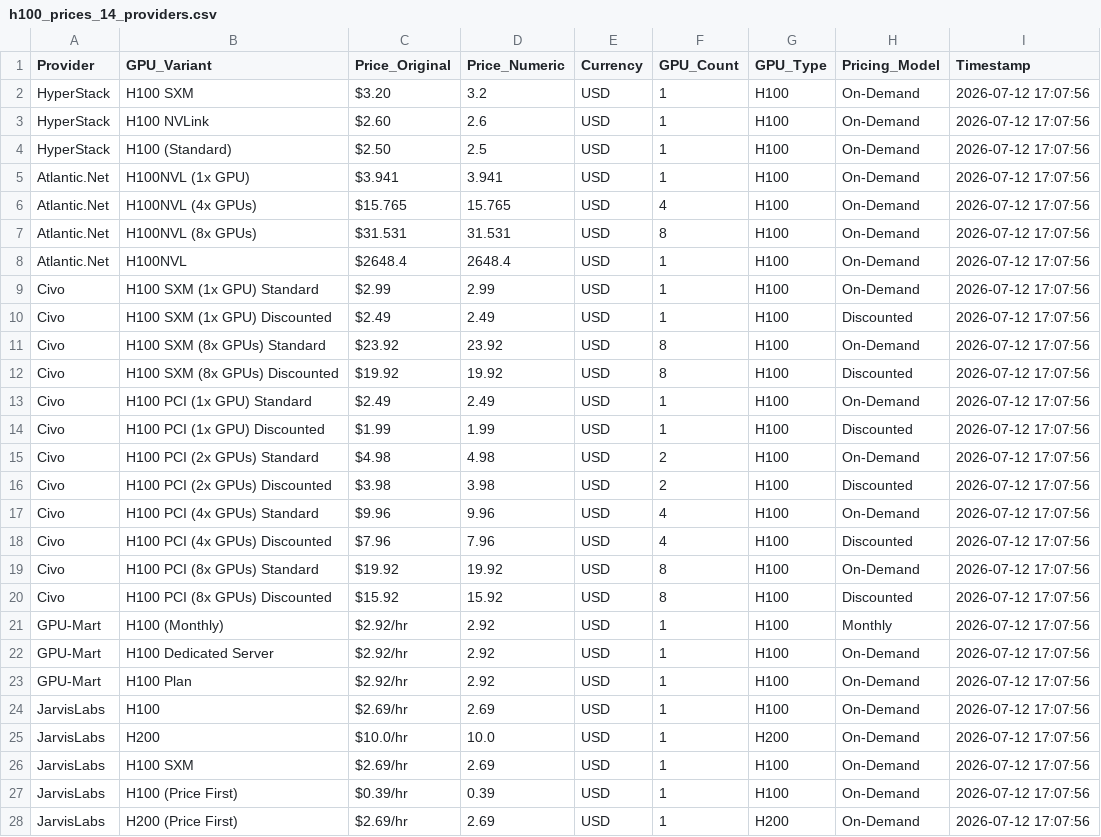
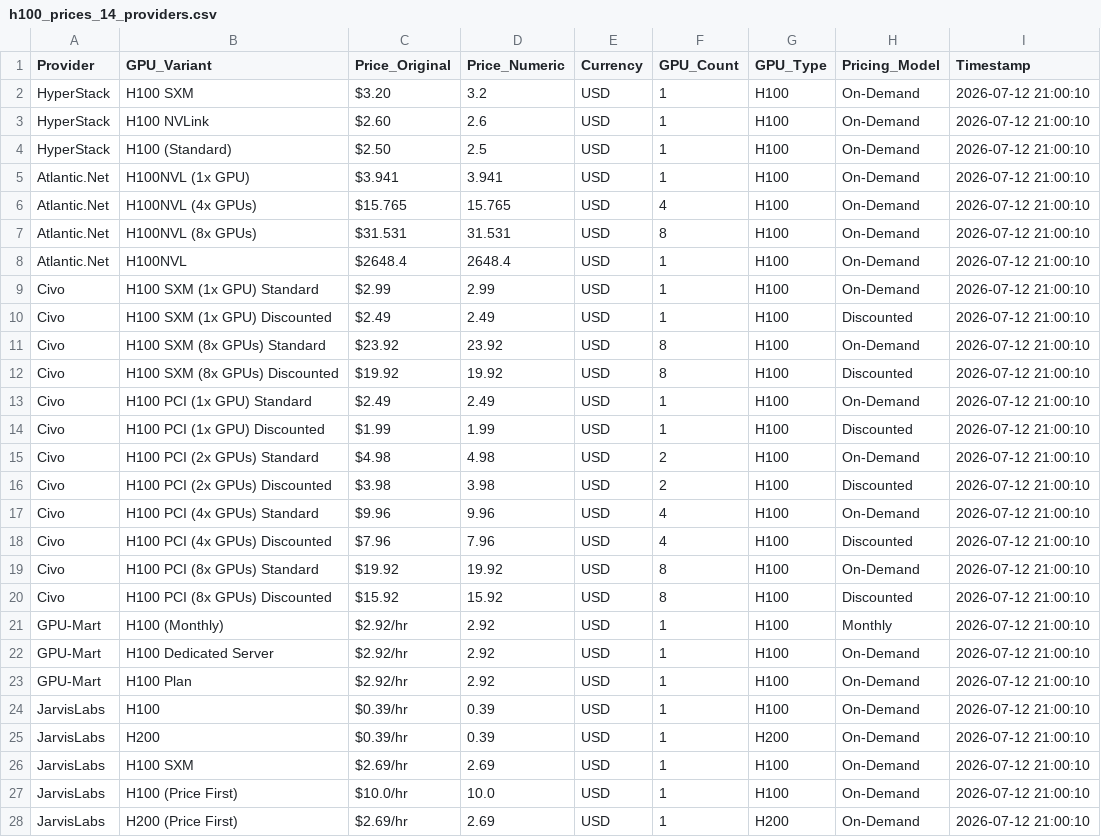
Before and after one commit to 0x0shephard/bot, a CSV file: h100_prices_14_providers.csv, drawn as a sheet; only a part is shown; the diff covers the shown part only.

```diff
--- a/h100_prices_14_providers.csv
+++ b/h100_prices_14_providers.csv
@@ -1,28 +1,28 @@
 Provider,GPU_Variant,Price_Original,Price_Numeric,Currency,GPU_Count,GPU_Type,Pricing_Model,Timestamp
-HyperStack,H100 SXM,$3.20,3.2,USD,1,H100,On-Demand,2026-07-12 17:07:56
-HyperStack,H100 NVLink,$2.60,2.6,USD,1,H100,On-Demand,2026-07-12 17:07:56
-HyperStack,H100 (Standard),$2.50,2.5,USD,1,H100,On-Demand,2026-07-12 17:07:56
-Atlantic.Net,H100NVL (1x GPU),$3.941,3.941,USD,1,H100,On-Demand,2026-07-12 17:07:56
-Atlantic.Net,H100NVL (4x GPUs),$15.765,15.765,USD,4,H100,On-Demand,2026-07-12 17:07:56
-Atlantic.Net,H100NVL (8x GPUs),$31.531,31.531,USD,8,H100,On-Demand,2026-07-12 17:07:56
-Atlantic.Net,H100NVL,$2648.4,2648.4,USD,1,H100,On-Demand,2026-07-12 17:07:56
-Civo,H100 SXM (1x GPU) Standard,$2.99,2.99,USD,1,H100,On-Demand,2026-07-12 17:07:56
-Civo,H100 SXM (1x GPU) Discounted,$2.49,2.49,USD,1,H100,Discounted,2026-07-12 17:07:56
-Civo,H100 SXM (8x GPUs) Standard,$23.92,23.92,USD,8,H100,On-Demand,2026-07-12 17:07:56
-Civo,H100 SXM (8x GPUs) Discounted,$19.92,19.92,USD,8,H100,Discounted,2026-07-12 17:07:56
-Civo,H100 PCI (1x GPU) Standard,$2.49,2.49,USD,1,H100,On-Demand,2026-07-12 17:07:56
-Civo,H100 PCI (1x GPU) Discounted,$1.99,1.99,USD,1,H100,Discounted,2026-07-12 17:07:56
-Civo,H100 PCI (2x GPUs) Standard,$4.98,4.98,USD,2,H100,On-Demand,2026-07-12 17:07:56
-Civo,H100 PCI (2x GPUs) Discounted,$3.98,3.98,USD,2,H100,Discounted,2026-07-12 17:07:56
-Civo,H100 PCI (4x GPUs) Standard,$9.96,9.96,USD,4,H100,On-Demand,2026-07-12 17:07:56
-Civo,H100 PCI (4x GPUs) Discounted,$7.96,7.96,USD,4,H100,Discounted,2026-07-12 17:07:56
-Civo,H100 PCI (8x GPUs) Standard,$19.92,19.92,USD,8,H100,On-Demand,2026-07-12 17:07:56
-Civo,H100 PCI (8x GPUs) Discounted,$15.92,15.92,USD,8,H100,Discounted,2026-07-12 17:07:56
-GPU-Mart,H100 (Monthly),$2.92/hr,2.92,USD,1,H100,Monthly,2026-07-12 17:07:56
-GPU-Mart,H100 Dedicated Server,$2.92/hr,2.92,USD,1,H100,On-Demand,2026-07-12 17:07:56
-GPU-Mart,H100 Plan,$2.92/hr,2.92,USD,1,H100,On-Demand,2026-07-12 17:07:56
-JarvisLabs,H100,$2.69/hr,2.69,USD,1,H100,On-Demand,2026-07-12 17:07:56
-JarvisLabs,H200,$10.0/hr,10.0,USD,1,H200,On-Demand,2026-07-12 17:07:56
-JarvisLabs,H100 SXM,$2.69/hr,2.69,USD,1,H100,On-Demand,2026-07-12 17:07:56
-JarvisLabs,H100 (Price First),$0.39/hr,0.39,USD,1,H100,On-Demand,2026-07-12 17:07:56
-JarvisLabs,H200 (Price First),$2.69/hr,2.69,USD,1,H200,On-Demand,2026-07-12 17:07:56
+HyperStack,H100 SXM,$3.20,3.2,USD,1,H100,On-Demand,2026-07-12 21:00:10
+HyperStack,H100 NVLink,$2.60,2.6,USD,1,H100,On-Demand,2026-07-12 21:00:10
+HyperStack,H100 (Standard),$2.50,2.5,USD,1,H100,On-Demand,2026-07-12 21:00:10
+Atlantic.Net,H100NVL (1x GPU),$3.941,3.941,USD,1,H100,On-Demand,2026-07-12 21:00:10
+Atlantic.Net,H100NVL (4x GPUs),$15.765,15.765,USD,4,H100,On-Demand,2026-07-12 21:00:10
+Atlantic.Net,H100NVL (8x GPUs),$31.531,31.531,USD,8,H100,On-Demand,2026-07-12 21:00:10
+Atlantic.Net,H100NVL,$2648.4,2648.4,USD,1,H100,On-Demand,2026-07-12 21:00:10
+Civo,H100 SXM (1x GPU) Standard,$2.99,2.99,USD,1,H100,On-Demand,2026-07-12 21:00:10
+Civo,H100 SXM (1x GPU) Discounted,$2.49,2.49,USD,1,H100,Discounted,2026-07-12 21:00:10
+Civo,H100 SXM (8x GPUs) Standard,$23.92,23.92,USD,8,H100,On-Demand,2026-07-12 21:00:10
+Civo,H100 SXM (8x GPUs) Discounted,$19.92,19.92,USD,8,H100,Discounted,2026-07-12 21:00:10
+Civo,H100 PCI (1x GPU) Standard,$2.49,2.49,USD,1,H100,On-Demand,2026-07-12 21:00:10
+Civo,H100 PCI (1x GPU) Discounted,$1.99,1.99,USD,1,H100,Discounted,2026-07-12 21:00:10
+Civo,H100 PCI (2x GPUs) Standard,$4.98,4.98,USD,2,H100,On-Demand,2026-07-12 21:00:10
+Civo,H100 PCI (2x GPUs) Discounted,$3.98,3.98,USD,2,H100,Discounted,2026-07-12 21:00:10
+Civo,H100 PCI (4x GPUs) Standard,$9.96,9.96,USD,4,H100,On-Demand,2026-07-12 21:00:10
+Civo,H100 PCI (4x GPUs) Discounted,$7.96,7.96,USD,4,H100,Discounted,2026-07-12 21:00:10
+Civo,H100 PCI (8x GPUs) Standard,$19.92,19.92,USD,8,H100,On-Demand,2026-07-12 21:00:10
+Civo,H100 PCI (8x GPUs) Discounted,$15.92,15.92,USD,8,H100,Discounted,2026-07-12 21:00:10
+GPU-Mart,H100 (Monthly),$2.92/hr,2.92,USD,1,H100,Monthly,2026-07-12 21:00:10
+GPU-Mart,H100 Dedicated Server,$2.92/hr,2.92,USD,1,H100,On-Demand,2026-07-12 21:00:10
+GPU-Mart,H100 Plan,$2.92/hr,2.92,USD,1,H100,On-Demand,2026-07-12 21:00:10
+JarvisLabs,H100,$0.39/hr,0.39,USD,1,H100,On-Demand,2026-07-12 21:00:10
+JarvisLabs,H200,$0.39/hr,0.39,USD,1,H200,On-Demand,2026-07-12 21:00:10
+JarvisLabs,H100 SXM,$2.69/hr,2.69,USD,1,H100,On-Demand,2026-07-12 21:00:10
+JarvisLabs,H100 (Price First),$10.0/hr,10.0,USD,1,H100,On-Demand,2026-07-12 21:00:10
+JarvisLabs,H200 (Price First),$2.69/hr,2.69,USD,1,H200,On-Demand,2026-07-12 21:00:10
```
Also changed, not shown: 1 removed row and 21 edited cells elsewhere in this file, gpu_index_history.csv, gpu_prices_normalized.csv, 13 other files.
